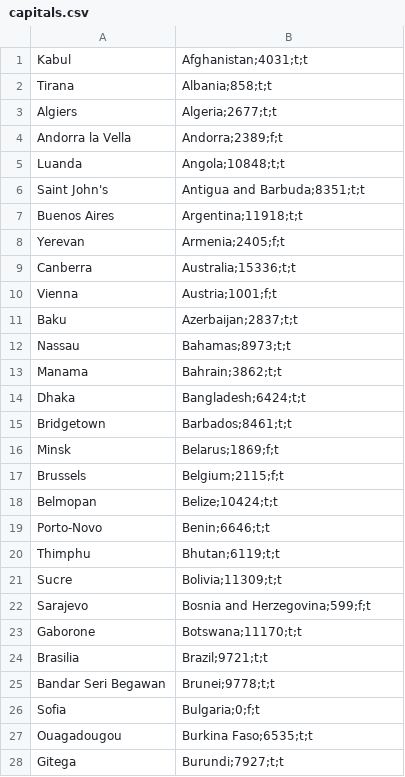
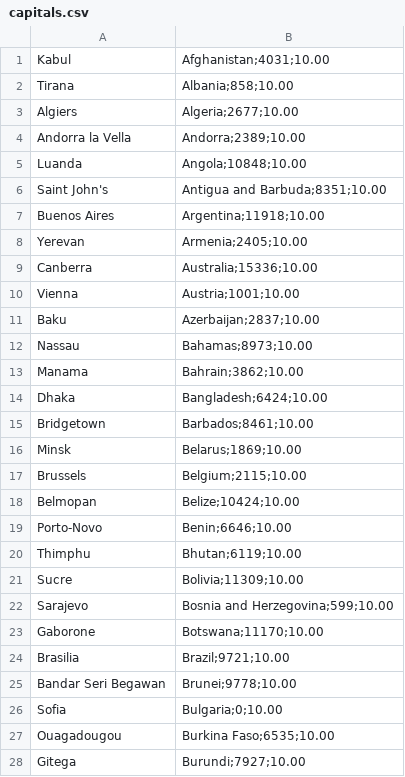
Before and after one commit to altnum/BAR-Logistics, a CSV file: additional/capitals.csv, drawn as a sheet; only a part is shown; the diff covers the shown part only.

```diff
--- a/additional/capitals.csv
+++ b/additional/capitals.csv
@@ -1,28 +1,28 @@
-Kabul, Afghanistan;4031;t;t
-Tirana, Albania;858;t;t
-Algiers, Algeria;2677;t;t
-Andorra la Vella, Andorra;2389;f;t
-Luanda, Angola;10848;t;t
-Saint John's, Antigua and Barbuda;8351;t;t
-Buenos Aires, Argentina;11918;t;t
-Yerevan, Armenia;2405;f;t
-Canberra, Australia;15336;t;t
-Vienna, Austria;1001;f;t
-Baku, Azerbaijan;2837;t;t
-Nassau, Bahamas;8973;t;t
-Manama, Bahrain;3862;t;t
-Dhaka, Bangladesh;6424;t;t
-Bridgetown, Barbados;8461;t;t
-Minsk, Belarus;1869;f;t
-Brussels, Belgium;2115;f;t
-Belmopan, Belize;10424;t;t
-Porto-Novo, Benin;6646;t;t
-Thimphu, Bhutan;6119;t;t
-Sucre, Bolivia;11309;t;t
-Sarajevo, Bosnia and Herzegovina;599;f;t
-Gaborone, Botswana;11170;t;t
-Brasilia, Brazil;9721;t;t
-Bandar Seri Begawan, Brunei;9778;t;t
-Sofia, Bulgaria;0;f;t
-Ouagadougou, Burkina Faso;6535;t;t
-Gitega, Burundi;7927;t;t
+Kabul, Afghanistan;4031;10.00
+Tirana, Albania;858;10.00
+Algiers, Algeria;2677;10.00
+Andorra la Vella, Andorra;2389;10.00
+Luanda, Angola;10848;10.00
+Saint John's, Antigua and Barbuda;8351;10.00
+Buenos Aires, Argentina;11918;10.00
+Yerevan, Armenia;2405;10.00
+Canberra, Australia;15336;10.00
+Vienna, Austria;1001;10.00
+Baku, Azerbaijan;2837;10.00
+Nassau, Bahamas;8973;10.00
+Manama, Bahrain;3862;10.00
+Dhaka, Bangladesh;6424;10.00
+Bridgetown, Barbados;8461;10.00
+Minsk, Belarus;1869;10.00
+Brussels, Belgium;2115;10.00
+Belmopan, Belize;10424;10.00
+Porto-Novo, Benin;6646;10.00
+Thimphu, Bhutan;6119;10.00
+Sucre, Bolivia;11309;10.00
+Sarajevo, Bosnia and Herzegovina;599;10.00
+Gaborone, Botswana;11170;10.00
+Brasilia, Brazil;9721;10.00
+Bandar Seri Begawan, Brunei;9778;10.00
+Sofia, Bulgaria;0;10.00
+Ouagadougou, Burkina Faso;6535;10.00
+Gitega, Burundi;7927;10.00
```
Also changed, not shown: 168 edited cells elsewhere in this file, additional/parts.csv, 14 other files.
